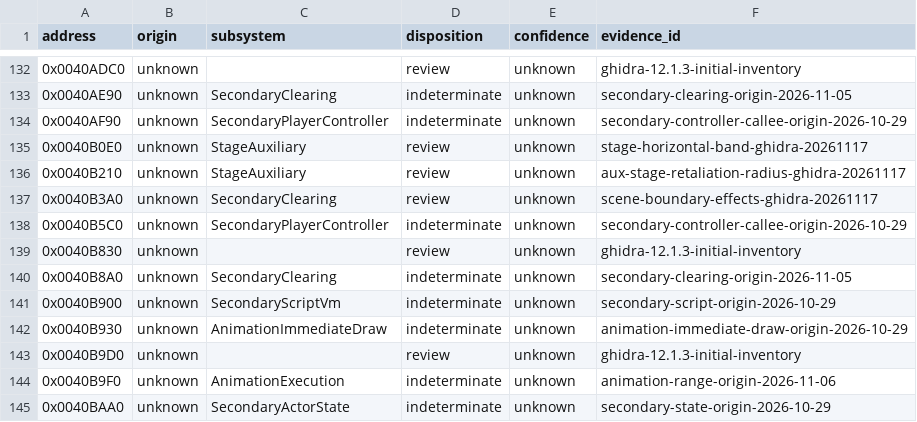
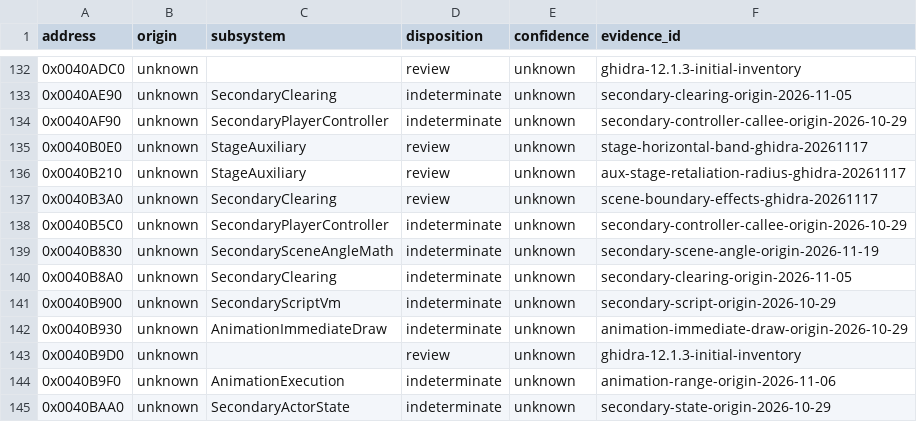
Before and after one commit to N0zoM1z0/th11, a CSV file: config/function-origins.csv, drawn as a sheet; only a part is shown, gaps mark what is left out.

```diff
--- a/config/function-origins.csv
+++ b/config/function-origins.csv
@@ -138,3 +138,3 @@ address,origin,subsystem,disposition,confidence,evidence_id
 0x0040B5C0,unknown,SecondaryPlayerController,indeterminate,unknown,secondary-controller-callee-origin-2026-10-29
-0x0040B830,unknown,,review,unknown,ghidra-12.1.3-initial-inventory
+0x0040B830,unknown,SecondarySceneAngleMath,indeterminate,unknown,secondary-scene-angle-origin-2026-11-19
 0x0040B8A0,unknown,SecondaryClearing,indeterminate,unknown,secondary-clearing-origin-2026-11-05
```
Also changed, not shown: config/function-boundaries.csv, config/implemented.csv, 13 other files.
